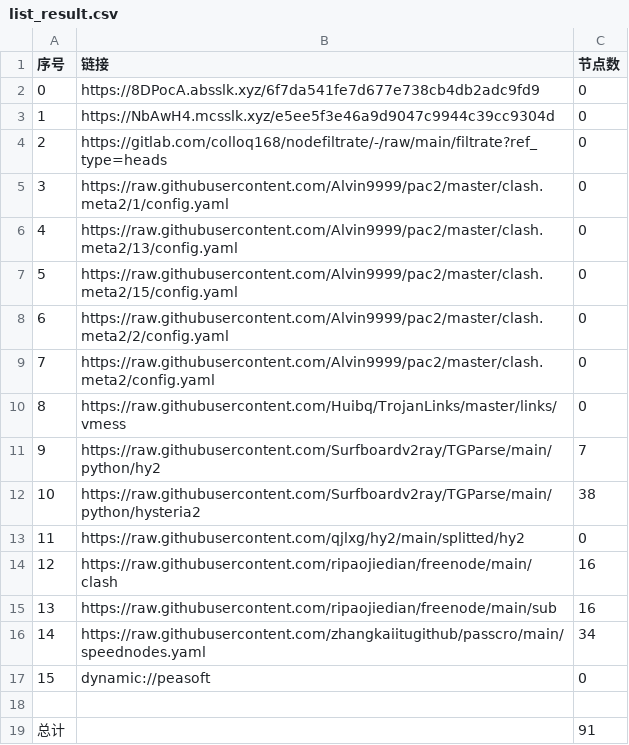
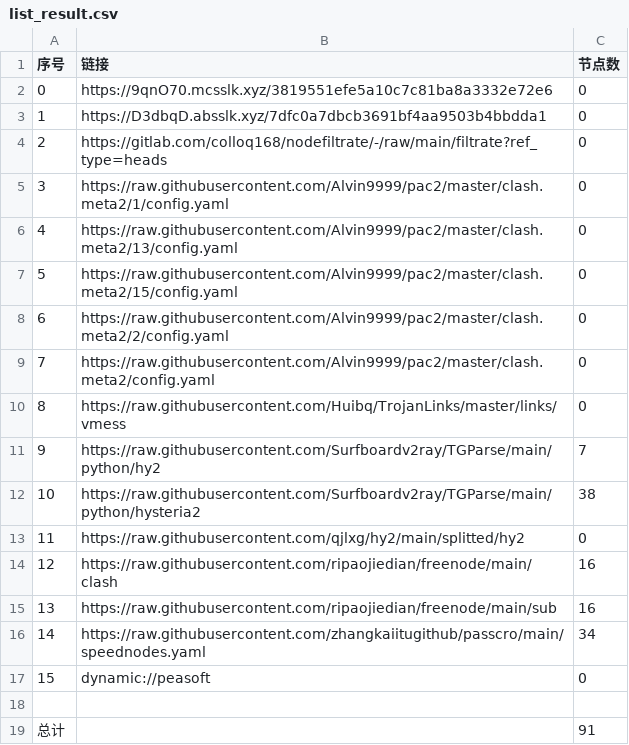
Before and after one commit to lihong19801/zidongzhuaqu4, a CSV file: list_result.csv, drawn as a sheet.

```diff
--- a/list_result.csv
+++ b/list_result.csv
@@ -1,4 +1,4 @@
 序号,链接,节点数
-0,https://8DPocA.absslk.xyz/6f7da541fe7d677e738cb4db2adc9fd9,0
-1,https://NbAwH4.mcsslk.xyz/e5ee5f3e46a9d9047c9944c39cc9304d,0
+0,https://9qnO70.mcsslk.xyz/3819551efe5a10c7c81ba8a3332e72e6,0
+1,https://D3dbqD.absslk.xyz/7dfc0a7dbcb3691bf4aa9503b4bbdda1,0
 2,https://gitlab.com/colloq168/nodefiltrate/-/raw/main/filtrate?ref_type=heads,0
```
Also changed, not shown: 3 other files.
